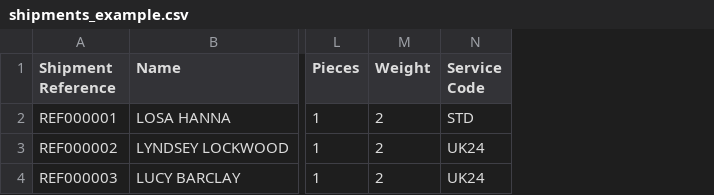
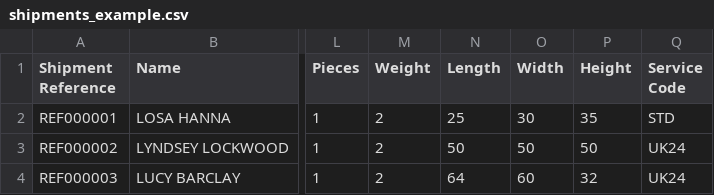
Before and after one commit to JaySmyth/JaySmyth, a CSV file: public/download/shipments_example.csv, drawn as a sheet; only a part is shown, gaps mark what is left out; the diff names each change by its address in the sheet, - before the commit and + after, or states it on an @@ line.

Commit message:
change to csv example

```diff
--- a/public/download/shipments_example.csv
+++ b/public/download/shipments_example.csv
+column N (Length), rows 2-4: 25 | 50 | 64
+column O (Width), rows 2-4: 30 | 50 | 60
+column P (Height), rows 2-4: 35 | 50 | 32
```
